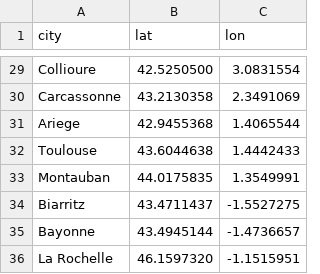
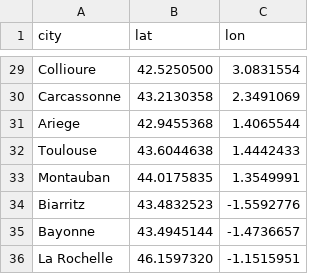
Before and after one commit to paezxavi/jedha_kayak_project, a CSV file: cities_with_geoposition.csv, drawn as a sheet; only a part is shown, gaps mark what is left out.

```diff
--- a/cities_with_geoposition.csv
+++ b/cities_with_geoposition.csv
@@ -33,3 +33,3 @@ Toulouse,43.6044638,1.4442433
 Montauban,44.0175835,1.3549991
-Biarritz,43.4711437,-1.5527275
+Biarritz,43.4832523,-1.5592776
 Bayonne,43.4945144,-1.4736657
```
Also changed, not shown: weather_forecast.csv, weather_forecast_with_score.csv, 3 other files.
